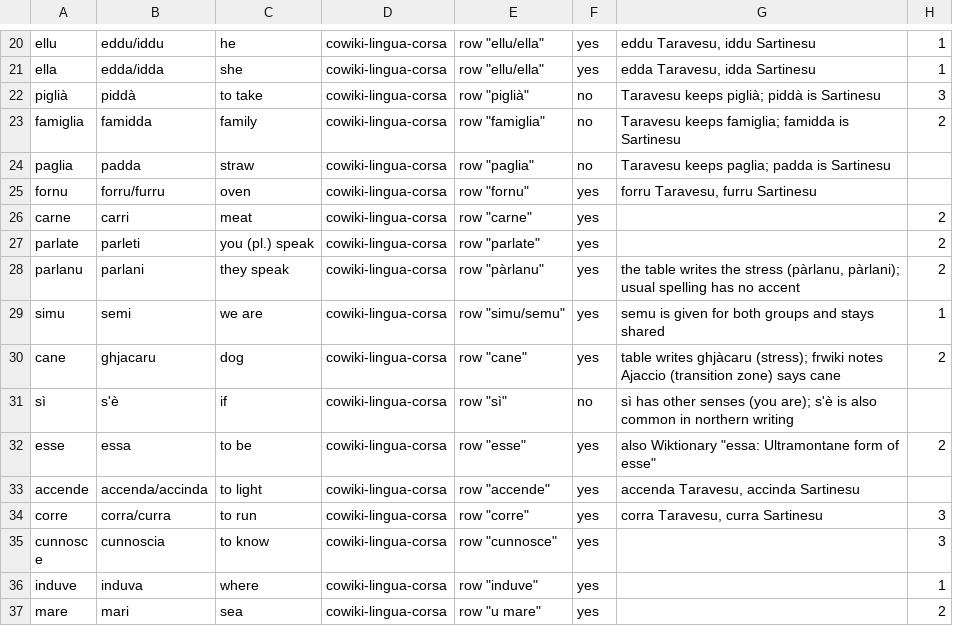
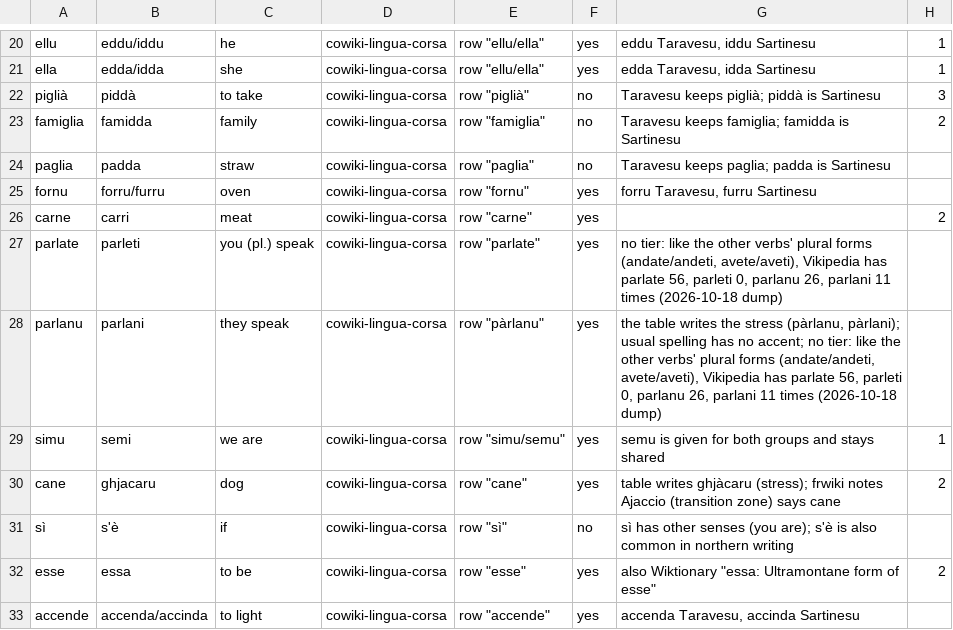
Before and after one commit to Platykalt/corsu, a TSV file: keyboard/data/sources/variant-pairs.tsv, drawn as a sheet; only a part is shown, gaps mark what is left out; the shorter side is filled out with more unchanged rows.

```diff
--- a/keyboard/data/sources/variant-pairs.tsv
+++ b/keyboard/data/sources/variant-pairs.tsv
@@ -26,4 +26,4 @@ fornu	forru/furru	oven	cowiki-lingua-corsa	row "fornu"	yes	forru Taravesu, furru
 carne	carri	meat	cowiki-lingua-corsa	row "carne"	yes		2
-parlate	parleti	you (pl.) speak	cowiki-lingua-corsa	row "parlate"	yes		2
-parlanu	parlani	they speak	cowiki-lingua-corsa	row "pàrlanu"	yes	the table writes the stress (pàrlanu, pàrlani); usual spelling has no accent	2
+parlate	parleti	you (pl.) speak	cowiki-lingua-corsa	row "parlate"	yes	no tier: like the other verbs' plural forms (andate/andeti, avete/aveti), Vikipedia has parlate 56, parleti 0, parlanu 26, parlani 11 times (2026-10-18 dump)	
+parlanu	parlani	they speak	cowiki-lingua-corsa	row "pàrlanu"	yes	the table writes the stress (pàrlanu, pàrlani); usual spelling has no accent; no tier: like the other verbs' plural forms (andate/andeti, avete/aveti), Vikipedia has parlate 56, parleti 0, parlanu 26, parlani 11 times (2026-10-18 dump)	
 simu	semi	we are	cowiki-lingua-corsa	row "simu/semu"	yes	semu is given for both groups and stays shared	1
```
Also changed, not shown: keyboard/data/audit/removed.tsv, keyboard/data/cismuntincu.tsv, 11 other files.
